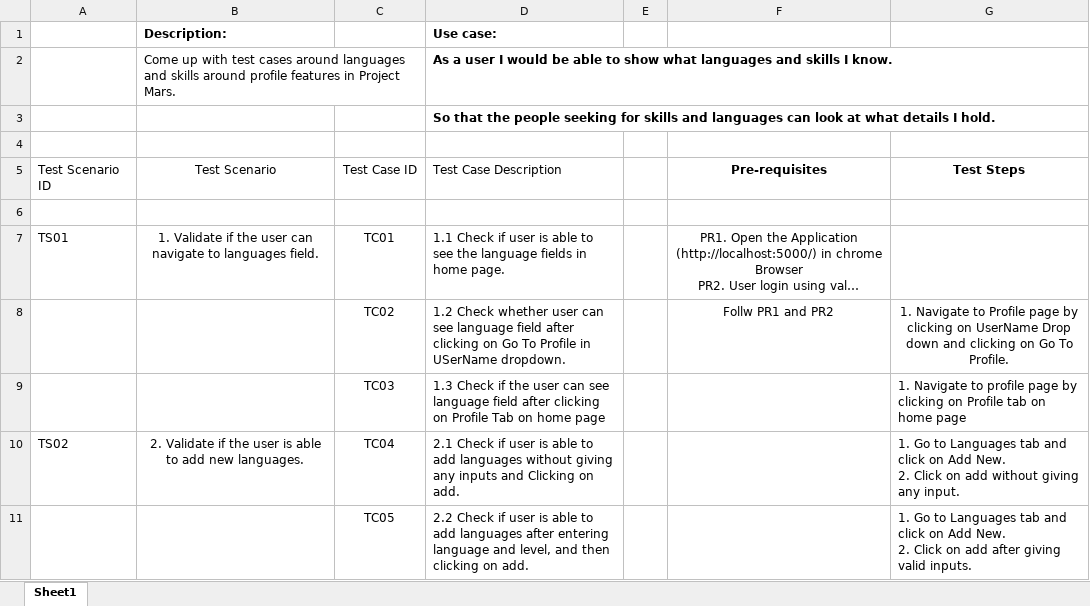
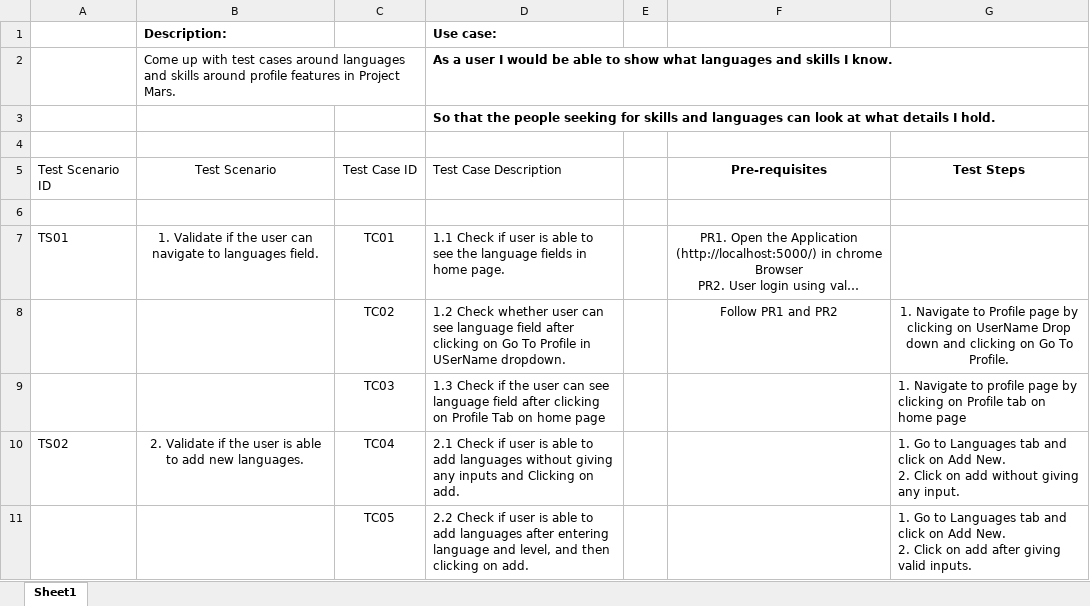
Before and after one commit to VenkataSriA/InternshipMVP, an Excel workbook: UserStoryTask1xlsx.xlsx, sheet Sheet1, drawn as a sheet; only a part is shown; long unchanged cells end in …; values as stored, in another font and other column widths than the file's, no borders; the diff names each change by its address in the sheet, - before the commit and + after, or states it on an @@ line.

Commit message:
tring pr with excel2

```diff
--- a/UserStoryTask1xlsx.xlsx (sheet Sheet1)
+++ b/UserStoryTask1xlsx.xlsx (sheet Sheet1)
-F8: Follw PR1 and PR2
+F8: Follow PR1 and PR2
```
